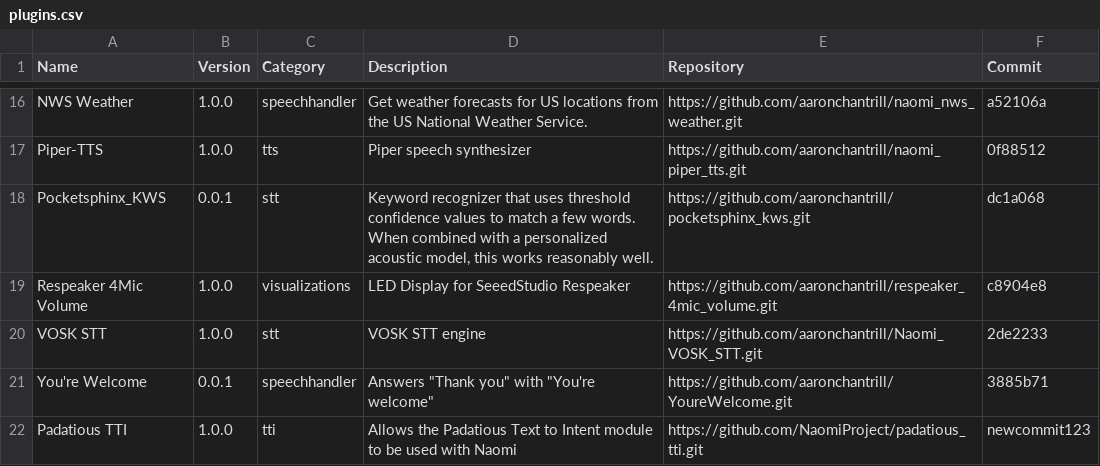
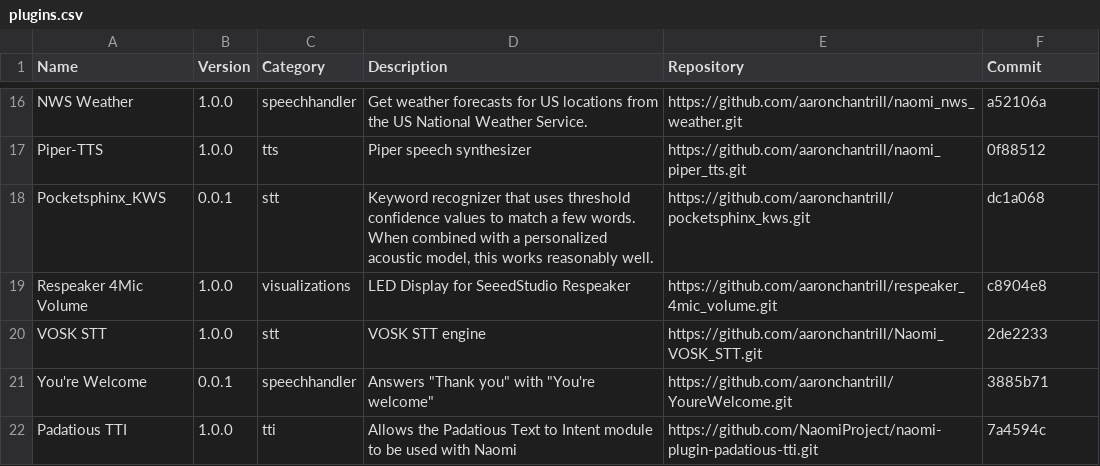
Before and after one commit to NaomiProject/naomi-plugins, a CSV file: plugins.csv, drawn as a sheet; only a part is shown, gaps mark what is left out.

Commit message:
Update plugins.csv

```diff
--- a/plugins.csv
+++ b/plugins.csv
@@ -21,2 +21,2 @@ Name,Version,Category,Description,Repository,Commit
 "You're Welcome","0.0.1","speechhandler","Answers ""Thank you"" with ""You're welcome""","https://github.com/aaronchantrill/YoureWelcome.git","3885b71"
-"Padatious TTI","1.0.0","tti","Allows the Padatious Text to Intent module to be used with Naomi","https://github.com/NaomiProject/padatious_tti.git","newcommit123"
+"Padatious TTI","1.0.0","tti","Allows the Padatious Text to Intent module to be used with Naomi","https://github.com/NaomiProject/naomi-plugin-padatious-tti.git","7a4594c"
```
